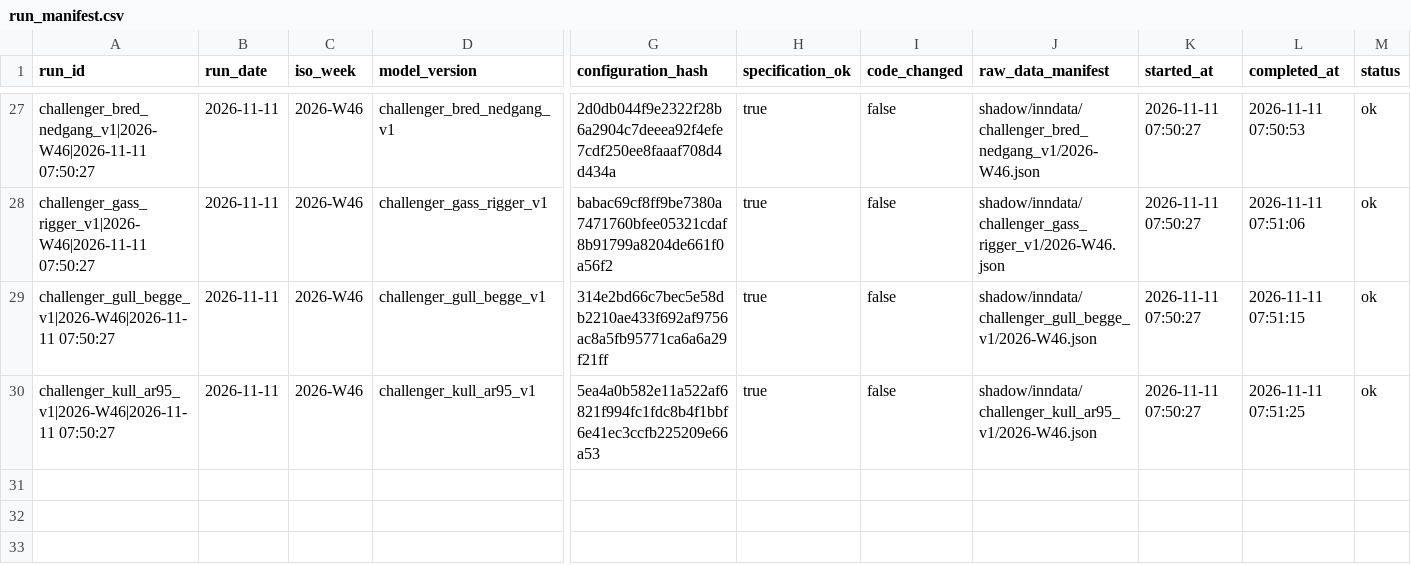
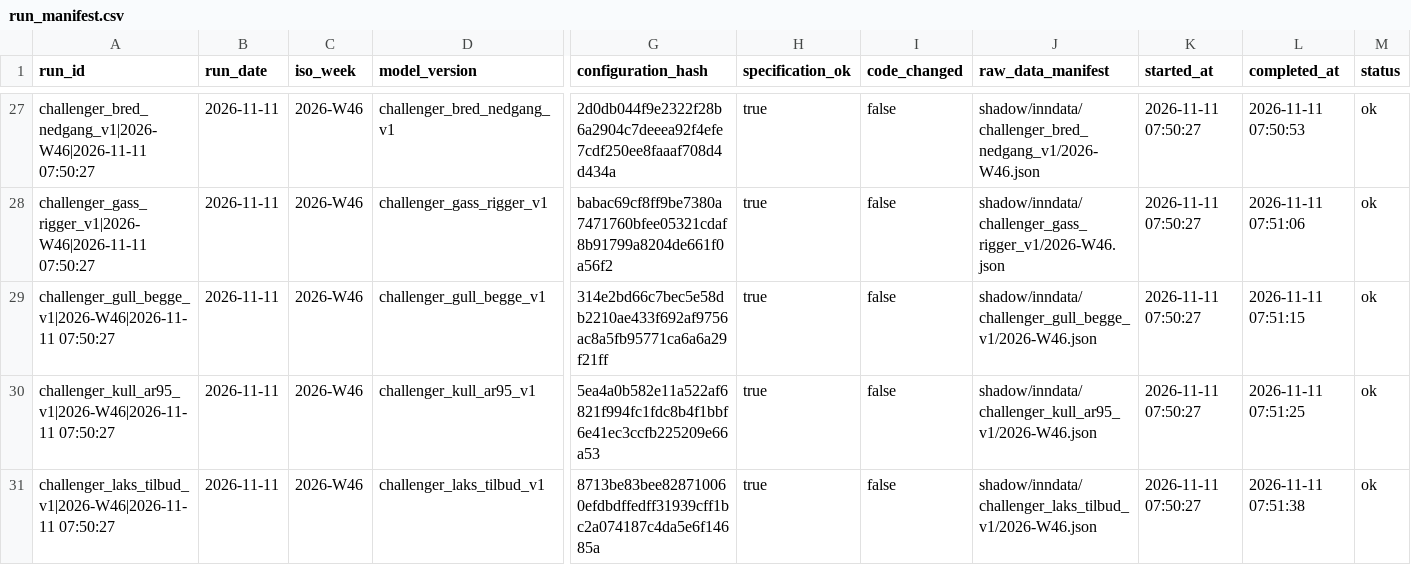
Before and after one commit to frdmid/syklusbordet-data, a CSV file: shadow/run_manifest.csv, drawn as a sheet; only a part is shown, gaps mark what is left out; rows hold the shown columns only; the diff names each change by its address in the sheet, - before the commit and + after, or states it on an @@ line.

```diff
--- a/shadow/run_manifest.csv
+++ b/shadow/run_manifest.csv
+row 31: challenger_laks_tilbud_v1|2026-W46|2026-11-11 07:50:27 | 2026-11-11 | 2026-W46 | challenger_laks_tilbud_v1 | 8713be83bee828710060efdbdffedff31939cff1bc2a074187c4da5e6f14685a | true | false | shadow/inndata/challenger_laks_tilbud_v1/2026-W46.json | 2026-11-11 07:50:27 | 2026-11-11 07:51:38 | ok
```
